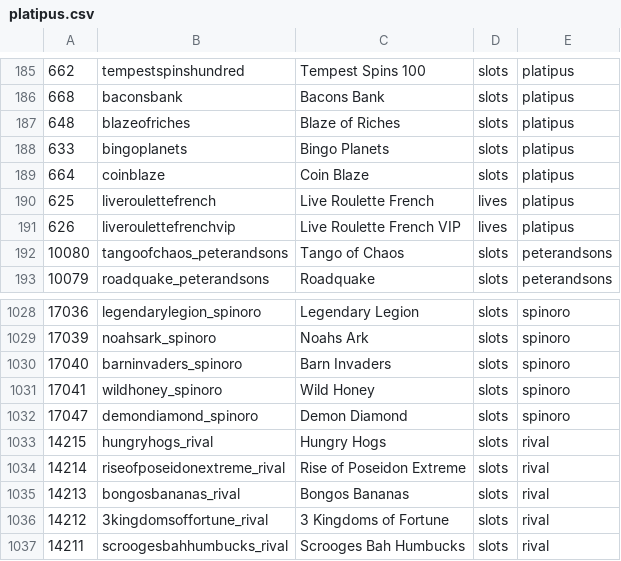
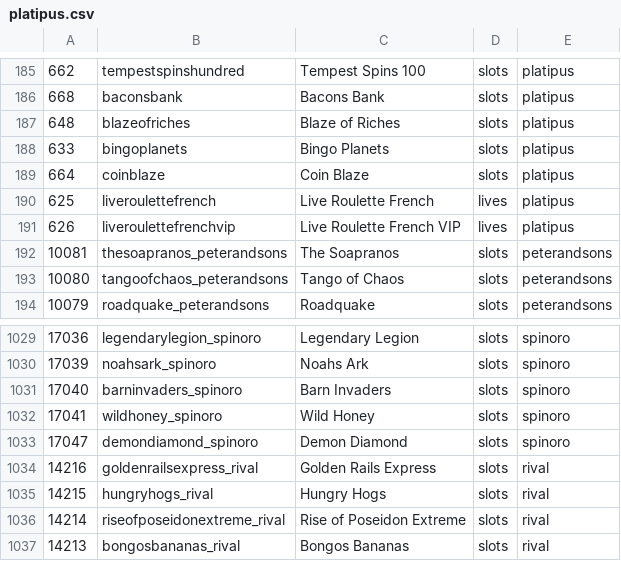
Before and after one commit to tecnodata2015/slots, a CSV file: platipus.csv, drawn as a sheet; only a part is shown, gaps mark what is left out; the shorter side is filled out with more unchanged rows.

Commit message:
Se agrega slots rival and petersons platipus

```diff
--- a/platipus.csv
+++ b/platipus.csv
@@ -191,2 +191,3 @@
 626,liveroulettefrenchvip,Live Roulette French VIP,lives,platipus
+10081,thesoapranos_peterandsons,The Soapranos,slots,peterandsons
 10080,tangoofchaos_peterandsons,Tango of Chaos,slots,peterandsons
@@ -1032,2 +1033,3 @@
 17047,demondiamond_spinoro,Demon Diamond,slots,spinoro
+14216,goldenrailsexpress_rival,Golden Rails Express,slots,rival
 14215,hungryhogs_rival,Hungry Hogs,slots,rival
```
Also changed, not shown: 2 other files.
